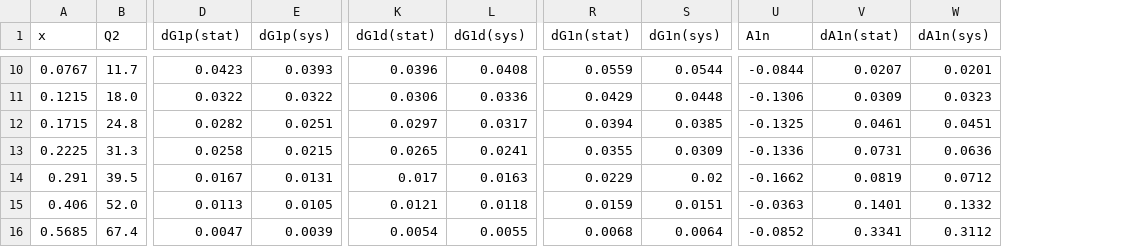
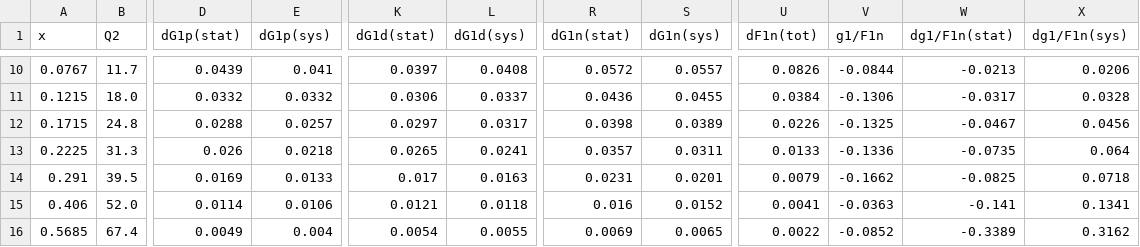
Before and after one commit to qnz3gx/sim.github.io, a CSV file: COMPASS_recalculated_CT18NNLO.csv, drawn as a sheet; only a part is shown, gaps mark what is left out; removed rows and columns are numbered as before the commit, all else as after; the diff covers the shown part only; the diff names each change by its address in the sheet, - before the commit and + after, or states it on an @@ line.

```diff
--- a/COMPASS_recalculated_CT18NNLO.csv
+++ b/COMPASS_recalculated_CT18NNLO.csv
+column U (dF1n(tot)), rows 10-16: 0.0826 | 0.0384 | 0.0226 | 0.0133 | 0.0079 | 0.0041 | 0.0022
-column V (dA1n(stat)), rows 10-16: 0.0207 | 0.0309 | 0.0461 | 0.0731 | 0.0819 | 0.1401 | 0.3341
-column W (dA1n(sys)), rows 10-16: 0.0201 | 0.0323 | 0.0451 | 0.0636 | 0.0712 | 0.1332 | 0.3112
+column W (dg1/F1n(stat)), rows 10-16: -0.0213 | -0.0317 | -0.0467 | -0.0735 | -0.0825 | -0.141 | -0.3389
+column X (dg1/F1n(sys)), rows 10-16: 0.0206 | 0.0328 | 0.0456 | 0.064 | 0.0718 | 0.1341 | 0.3162
-V1: A1n
+V1: g1/F1n
-D10 (dG1p(stat)): 0.0423
+D10 (dG1p(stat)): 0.0439
-E10 (dG1p(sys)): 0.0393
+E10 (dG1p(sys)): 0.041
-K10 (dG1d(stat)): 0.0396
+K10 (dG1d(stat)): 0.0397
-R10 (dG1n(stat)): 0.0559
+R10 (dG1n(stat)): 0.0572
-S10 (dG1n(sys)): 0.0544
+S10 (dG1n(sys)): 0.0557
-D11 (dG1p(stat)): 0.0322
+D11 (dG1p(stat)): 0.0332
-E11 (dG1p(sys)): 0.0322
+E11 (dG1p(sys)): 0.0332
-L11 (dG1d(sys)): 0.0336
+L11 (dG1d(sys)): 0.0337
-R11 (dG1n(stat)): 0.0429
+R11 (dG1n(stat)): 0.0436
-S11 (dG1n(sys)): 0.0448
+S11 (dG1n(sys)): 0.0455
-D12 (dG1p(stat)): 0.0282
+D12 (dG1p(stat)): 0.0288
-E12 (dG1p(sys)): 0.0251
+E12 (dG1p(sys)): 0.0257
-R12 (dG1n(stat)): 0.0394
+R12 (dG1n(stat)): 0.0398
-S12 (dG1n(sys)): 0.0385
+S12 (dG1n(sys)): 0.0389
-D13 (dG1p(stat)): 0.0258
+D13 (dG1p(stat)): 0.026
-E13 (dG1p(sys)): 0.0215
+E13 (dG1p(sys)): 0.0218
-R13 (dG1n(stat)): 0.0355
+R13 (dG1n(stat)): 0.0357
-S13 (dG1n(sys)): 0.0309
+S13 (dG1n(sys)): 0.0311
-D14 (dG1p(stat)): 0.0167
+D14 (dG1p(stat)): 0.0169
-E14 (dG1p(sys)): 0.0131
+E14 (dG1p(sys)): 0.0133
-R14 (dG1n(stat)): 0.0229
+R14 (dG1n(stat)): 0.0231
-S14 (dG1n(sys)): 0.02
+S14 (dG1n(sys)): 0.0201
-D15 (dG1p(stat)): 0.0113
+D15 (dG1p(stat)): 0.0114
-E15 (dG1p(sys)): 0.0105
+E15 (dG1p(sys)): 0.0106
-R15 (dG1n(stat)): 0.0159
+R15 (dG1n(stat)): 0.016
-S15 (dG1n(sys)): 0.0151
+S15 (dG1n(sys)): 0.0152
-D16 (dG1p(stat)): 0.0047
+D16 (dG1p(stat)): 0.0049
-E16 (dG1p(sys)): 0.0039
+E16 (dG1p(sys)): 0.004
-R16 (dG1n(stat)): 0.0068
+R16 (dG1n(stat)): 0.0069
-S16 (dG1n(sys)): 0.0064
+S16 (dG1n(sys)): 0.0065
```
Also changed, not shown: 48 edited cells elsewhere in this file, COMPASS_recalculated_CJ15nlo.csv, COMPASS_recalculated_Zheng.csv, 6 other files.
